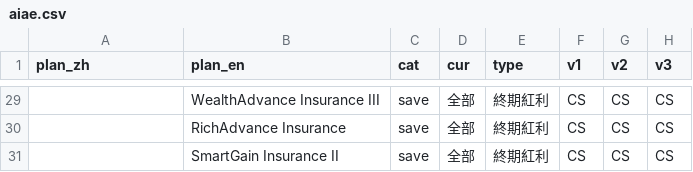
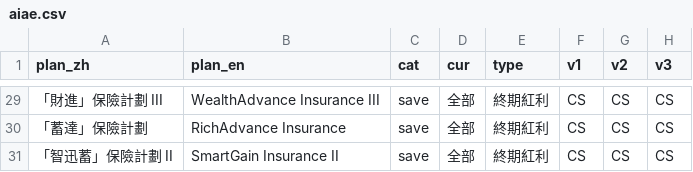
Before and after one commit to mickoo129/fulfillment-ratio, a CSV file: data-src/aiae.csv, drawn as a sheet; only a part is shown, gaps mark what is left out; the diff covers the shown part only; the diff names each change by its address in the sheet, - before the commit and + after, or states it on an @@ line.

```diff
--- a/data-src/aiae.csv
+++ b/data-src/aiae.csv
-A29 (plan_zh): (empty)
+A29 (plan_zh): 「財進」保險計劃 III
-A30 (plan_zh): (empty)
+A30 (plan_zh): 「蓄達」保險計劃
-A31 (plan_zh): (empty)
+A31 (plan_zh): 「智迅蓄」保險計劃 II
```
Also changed, not shown: 27 edited cells elsewhere in this file, data-src/boclife.csv, data-src/fubon.csv, 6 other files.
